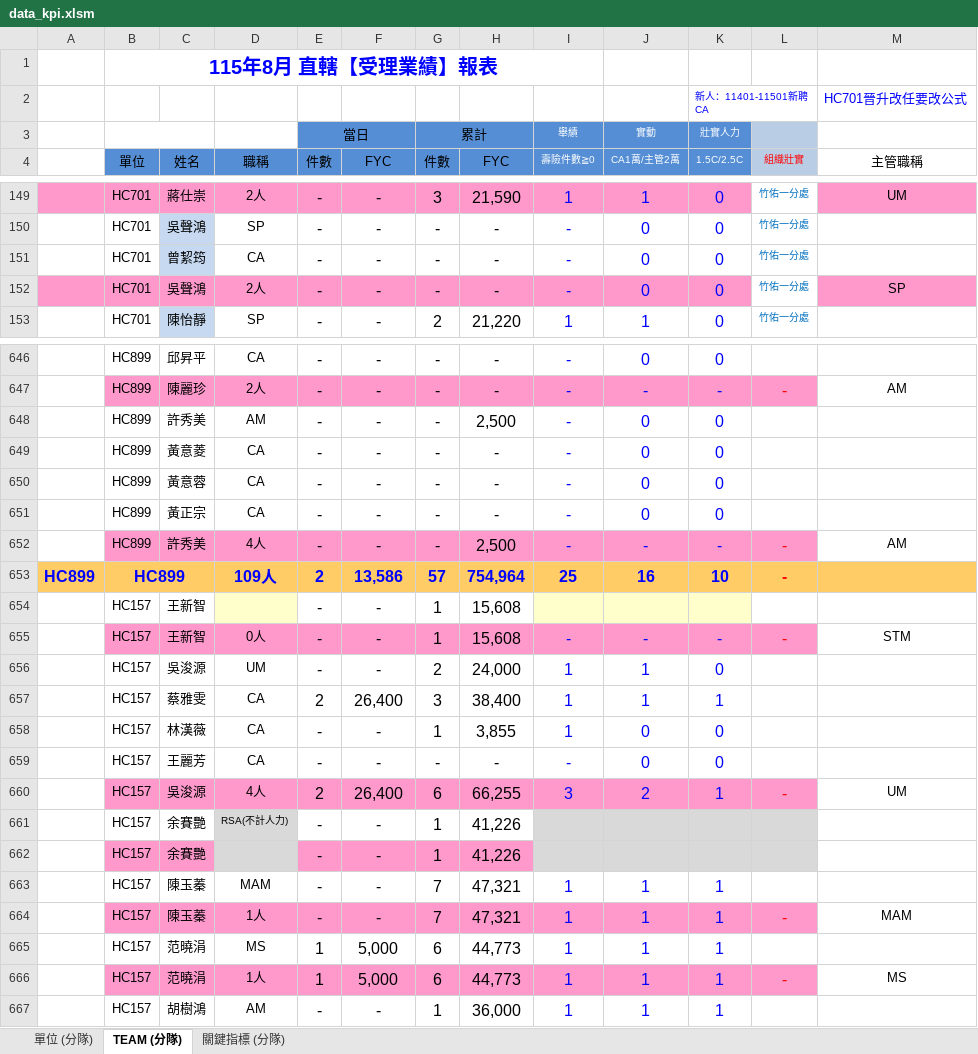
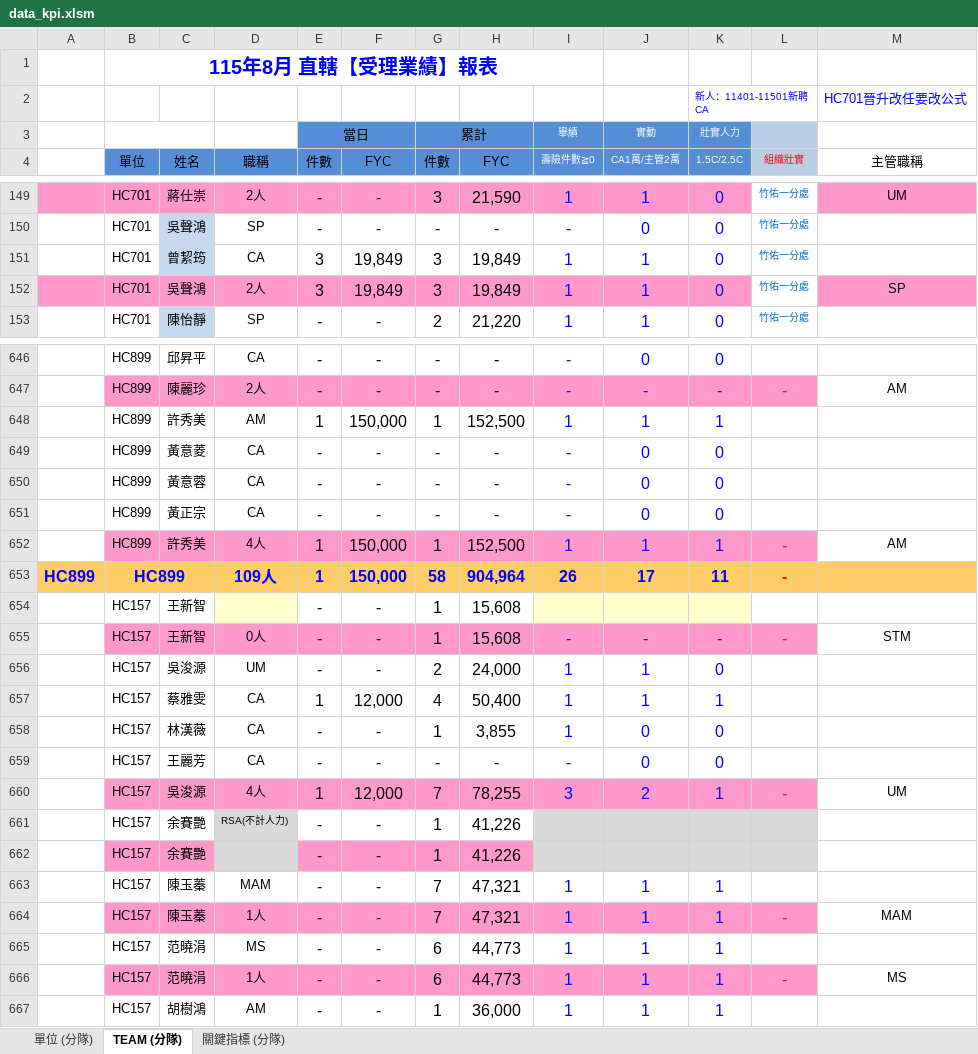
Before and after one commit to nehemiah1205/fubon-dashboard, an Excel workbook: data_kpi.xlsm, sheet TEAM (分隊), drawn as a sheet; only a part is shown, gaps mark what is left out; values as stored, in another font and other column widths than the file's, no borders; charts and pictures and conditional formats not drawn; removed rows and columns are numbered as before the commit, all else as after; the diff covers the shown part only; the diff names each change by its address in the sheet, - before the commit and + after, or states it on an @@ line.

Commit message:
Add files via upload

```diff
--- a/data_kpi.xlsm (sheet TEAM (分隊))
+++ b/data_kpi.xlsm (sheet TEAM (分隊))
-row 151:  | HC701 | 曾絜筠 | CA | - | - | - | - | - | 0 | 0 | 竹佑一分處
-row 152:  | HC701 | 吳聲鴻 | 2人 | - | - | - | - | - | 0 | 0 | 竹佑一分處 | SP
+row 151:  | HC701 | 曾絜筠 | CA | 3 | 19,849 | 3 | 19,849 | 1 | 1 | 0 | 竹佑一分處
+row 152:  | HC701 | 吳聲鴻 | 2人 | 3 | 19,849 | 3 | 19,849 | 1 | 1 | 0 | 竹佑一分處 | SP
-row 648:  | HC899 | 許秀美 | AM | - | - | - | 2,500 | - | 0 | 0
+row 648:  | HC899 | 許秀美 | AM | 1 | 150,000 | 1 | 152,500 | 1 | 1 | 1
-row 652:  | HC899 | 許秀美 | 4人 | - | - | - | 2,500 | - | - | - | - | AM
+row 652:  | HC899 | 許秀美 | 4人 | 1 | 150,000 | 1 | 152,500 | 1 | 1 | 1 | - | AM
-E653 (件數): 2
+E653 (件數): 1
-F653 (FYC): 13,586
+F653 (FYC): 150,000
-G653 (件數): 57
+G653 (件數): 58
-H653 (FYC): 754,964
+H653 (FYC): 904,964
-I653 (壽險件數≧0): 25
+I653 (壽險件數≧0): 26
-J653 (CA1萬/主管2萬): 16
+J653 (CA1萬/主管2萬): 17
-K653 (1.5C/2.5C): 10
+K653 (1.5C/2.5C): 11
-E657 (件數): 2
+E657 (件數): 1
-F657 (FYC): 26,400
+F657 (FYC): 12,000
-G657 (件數): 3
+G657 (件數): 4
-H657 (FYC): 38,400
+H657 (FYC): 50,400
-E660 (件數): 2
+E660 (件數): 1
-F660 (FYC): 26,400
+F660 (FYC): 12,000
-G660 (件數): 6
+G660 (件數): 7
-H660 (FYC): 66,255
+H660 (FYC): 78,255
-E665:E666 (件數): 1
+E665:E666 (件數): -
-F665:F666 (FYC): 5,000
+F665:F666 (FYC): -
```
Also changed, not shown: 3 added rows, 3 removed rows and 347 edited cells elsewhere in this sheet, sheet 單位 (分隊), sheet 關鍵指標 (分隊), hidden cells.
